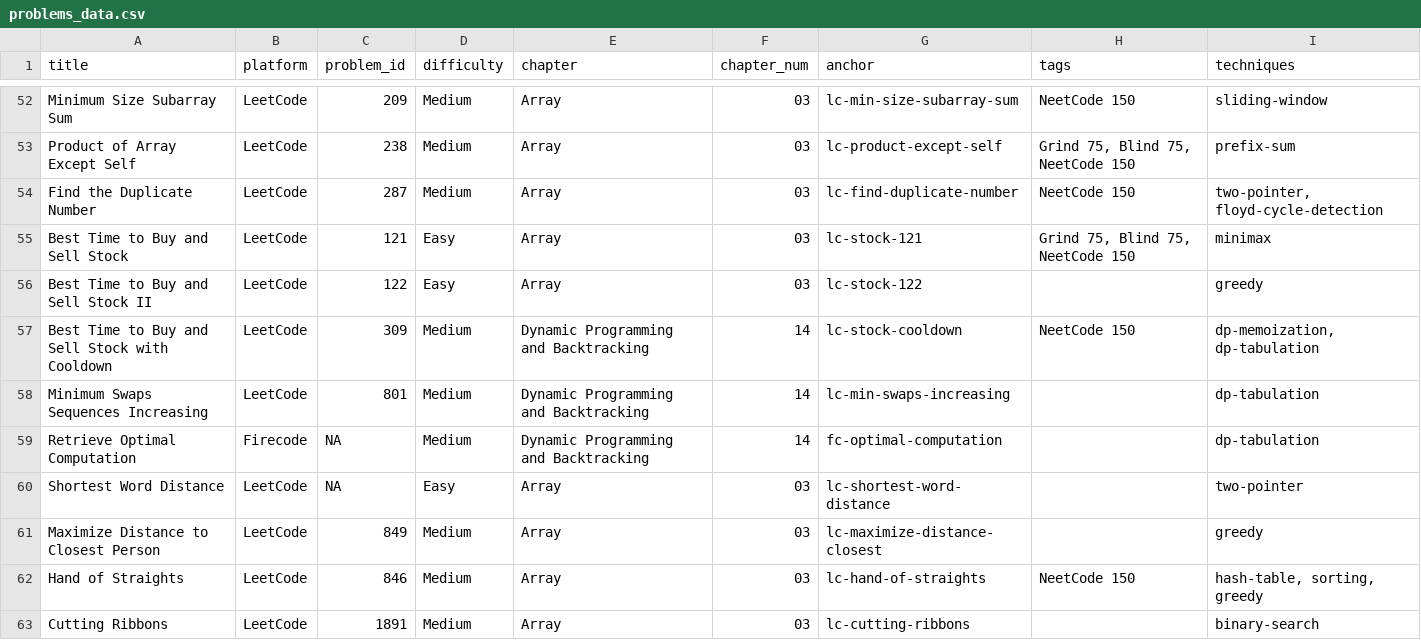
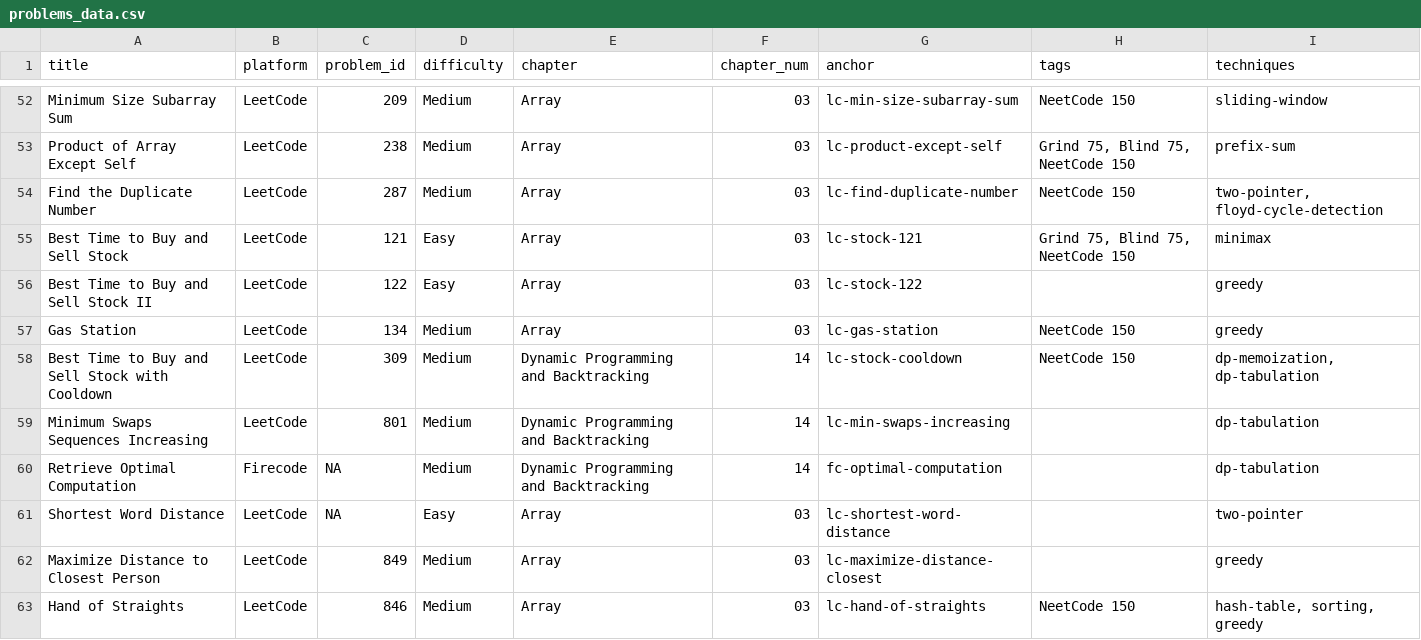
Before and after one commit to mcfongtw/CodingInterview, a CSV file: problems_data.csv, drawn as a sheet; only a part is shown, gaps mark what is left out; the shorter side is filled out with more unchanged rows; the diff names each change by its address in the sheet, - before the commit and + after, or states it on an @@ line.

Commit message:
Add LeetCode 134: Gas Station
- Implement greedy one-pass solution in Java and Go
- Include detailed proof of the greedy choice property
- Add visual walkthrough and complexity analysis
- Update problems_data.csv with new entry
- Tag with NeetCode 150 and Greedy technique

```diff
--- a/problems_data.csv
+++ b/problems_data.csv
+row 57: Gas Station | LeetCode | 134 | Medium | Array | 03 | lc-gas-station | NeetCode 150 | greedy
```
Also changed, not shown: 1 other file.
